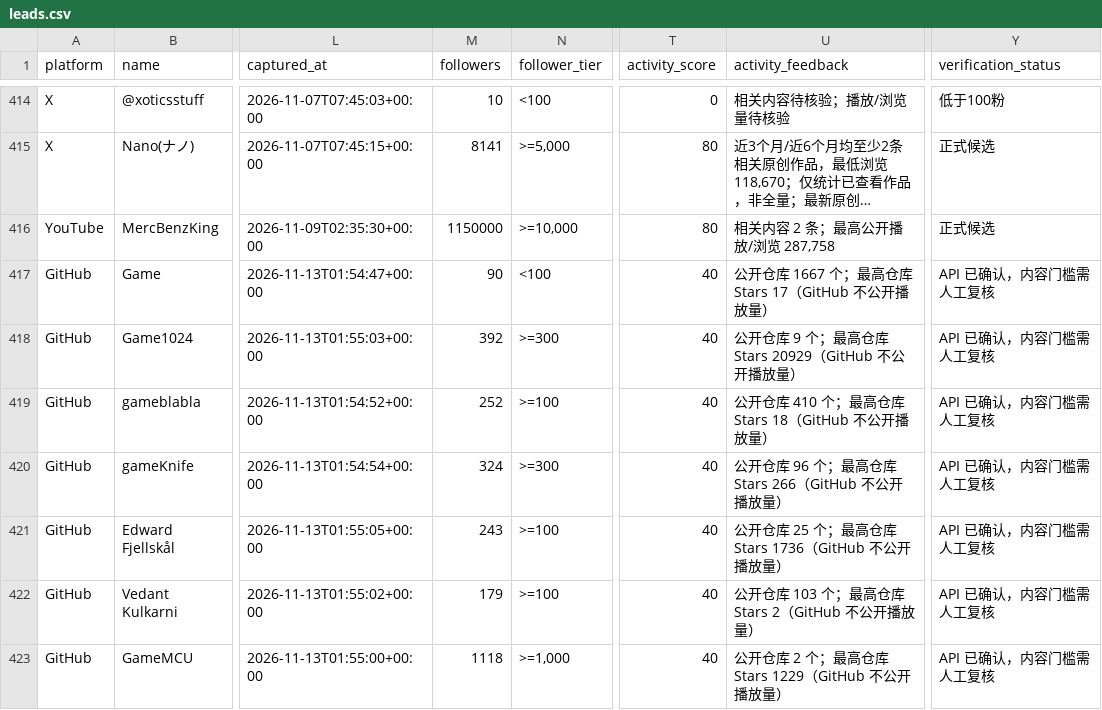
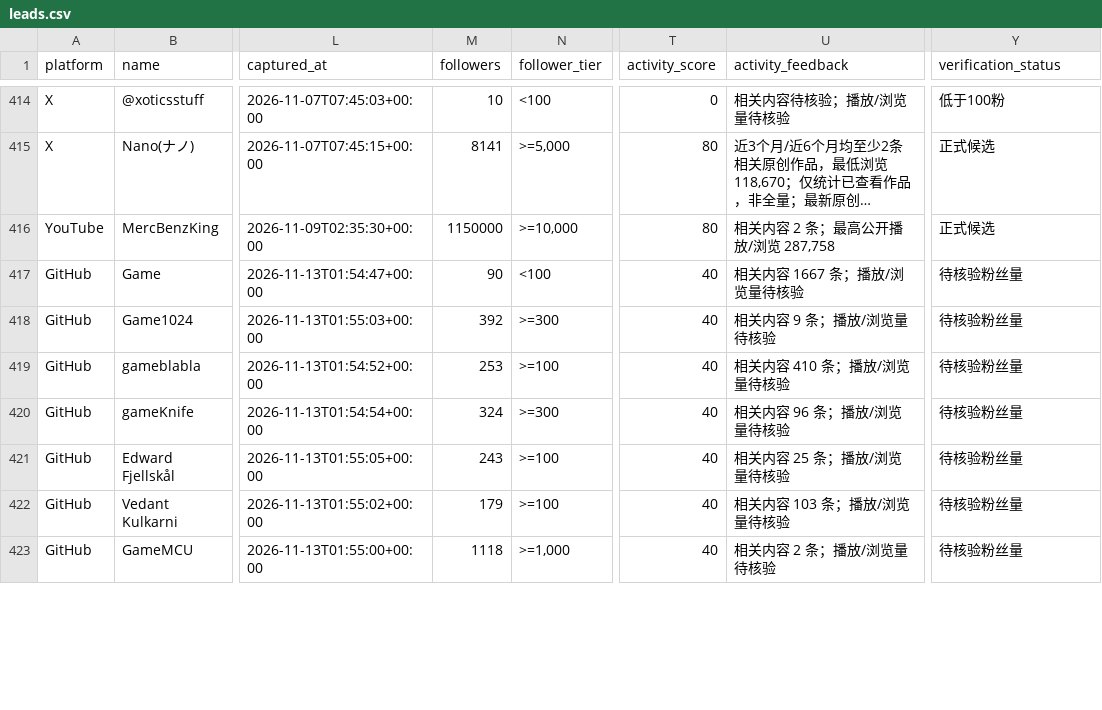
Before and after one commit to jzks7ymgzv-tech/ai-creator-koc-radar, a CSV file: data/leads.csv, drawn as a sheet; only a part is shown, gaps mark what is left out; long unchanged cells end in …; the diff covers the shown part only; the diff names each change by its address in the sheet, - before the commit and + after, or states it on an @@ line.

```diff
--- a/data/leads.csv
+++ b/data/leads.csv
-U417 (activity_feedback): 公开仓库 1667 个；最高仓库 Stars 17（GitHub 不公开播放量）
+U417 (activity_feedback): 相关内容 1667 条；播放/浏览量待核验
-Y417:Y423 (verification_status): API 已确认，内容门槛需人工复核
+Y417:Y423 (verification_status): 待核验粉丝量
-U418 (activity_feedback): 公开仓库 9 个；最高仓库 Stars 20929（GitHub 不公开播放量）
+U418 (activity_feedback): 相关内容 9 条；播放/浏览量待核验
-M419 (followers): 252
+M419 (followers): 253
-U419 (activity_feedback): 公开仓库 410 个；最高仓库 Stars 18（GitHub 不公开播放量）
+U419 (activity_feedback): 相关内容 410 条；播放/浏览量待核验
-U420 (activity_feedback): 公开仓库 96 个；最高仓库 Stars 266（GitHub 不公开播放量）
+U420 (activity_feedback): 相关内容 96 条；播放/浏览量待核验
-U421 (activity_feedback): 公开仓库 25 个；最高仓库 Stars 1736（GitHub 不公开播放量）
+U421 (activity_feedback): 相关内容 25 条；播放/浏览量待核验
-U422 (activity_feedback): 公开仓库 103 个；最高仓库 Stars 2（GitHub 不公开播放量）
+U422 (activity_feedback): 相关内容 103 条；播放/浏览量待核验
-U423 (activity_feedback): 公开仓库 2 个；最高仓库 Stars 1229（GitHub 不公开播放量）
+U423 (activity_feedback): 相关内容 2 条；播放/浏览量待核验
```
Also changed, not shown: 1 added row and 111 edited cells elsewhere in this file, 2 other files.
